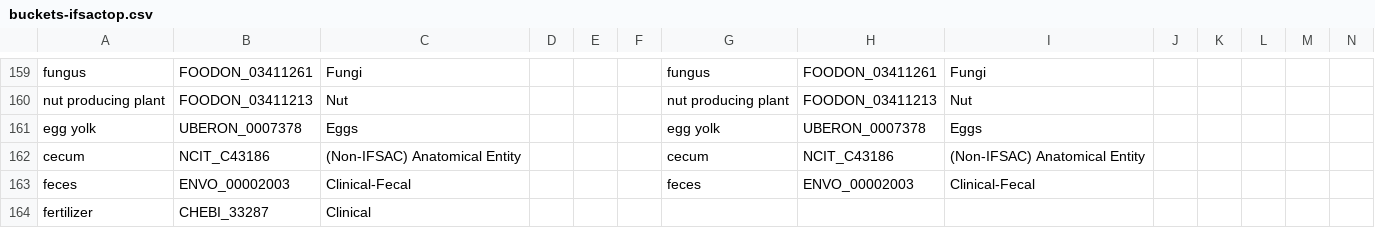
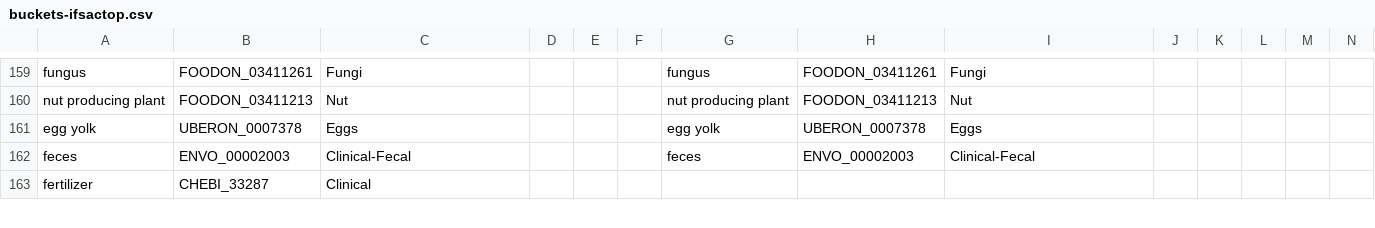
Before and after one commit to cidgoh/LexMapr, a CSV file: lexmapr/resources/buckets-ifsactop.csv, drawn as a sheet; only a part is shown, gaps mark what is left out.

Commit message:
Updated resources

```diff
--- a/lexmapr/resources/buckets-ifsactop.csv
+++ b/lexmapr/resources/buckets-ifsactop.csv
@@ -161,3 +161,2 @@ nut producing plant,FOODON_03411213,Nut,,,,nut producing plant,FOODON_03411213,N
 egg yolk,UBERON_0007378,Eggs,,,,egg yolk,UBERON_0007378,Eggs,,,,,
-cecum,NCIT_C43186,(Non-IFSAC) Anatomical Entity,,,,cecum,NCIT_C43186,(Non-IFSAC) Anatomical Entity,,,,,
 feces,ENVO_00002003,Clinical-Fecal,,,,feces,ENVO_00002003,Clinical-Fecal,,,,,
```
Also changed, not shown: lexmapr/resources/SemLex.csv, lexmapr/resources/ifsac-labels.csv.
